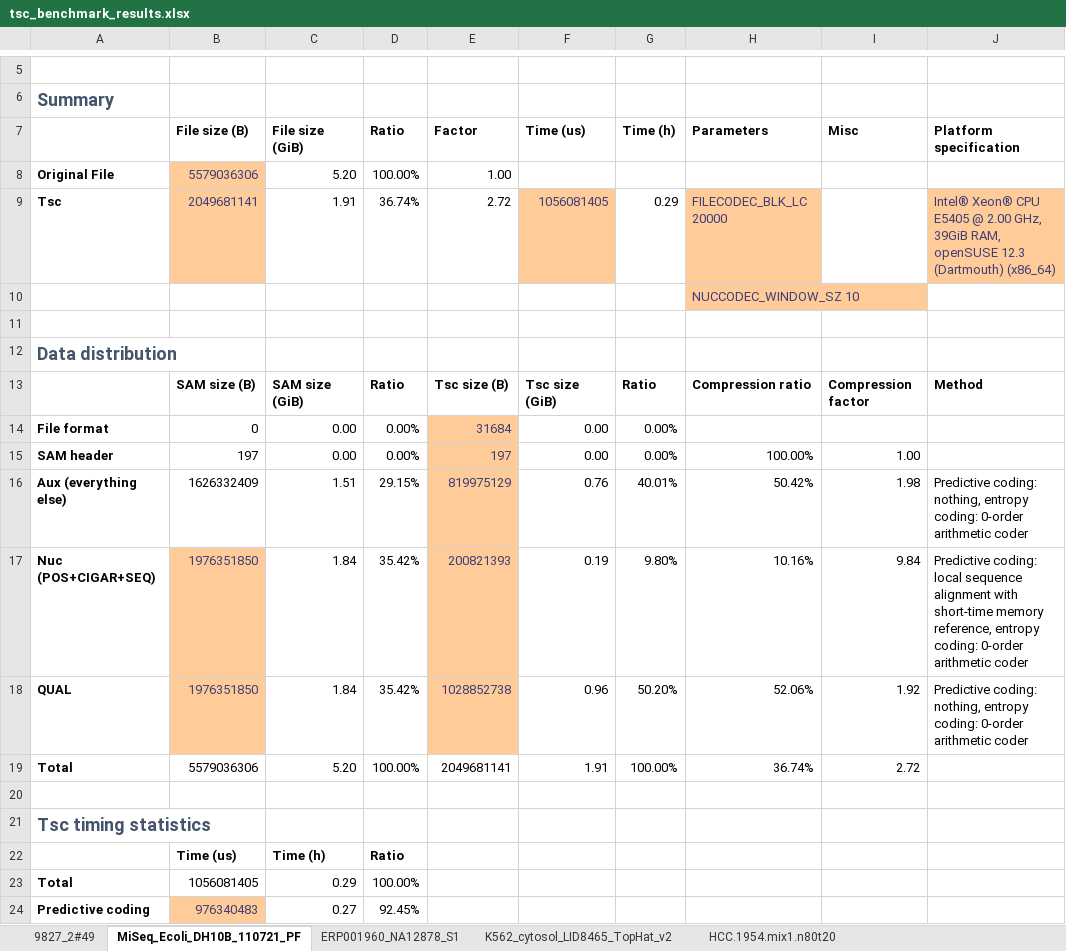
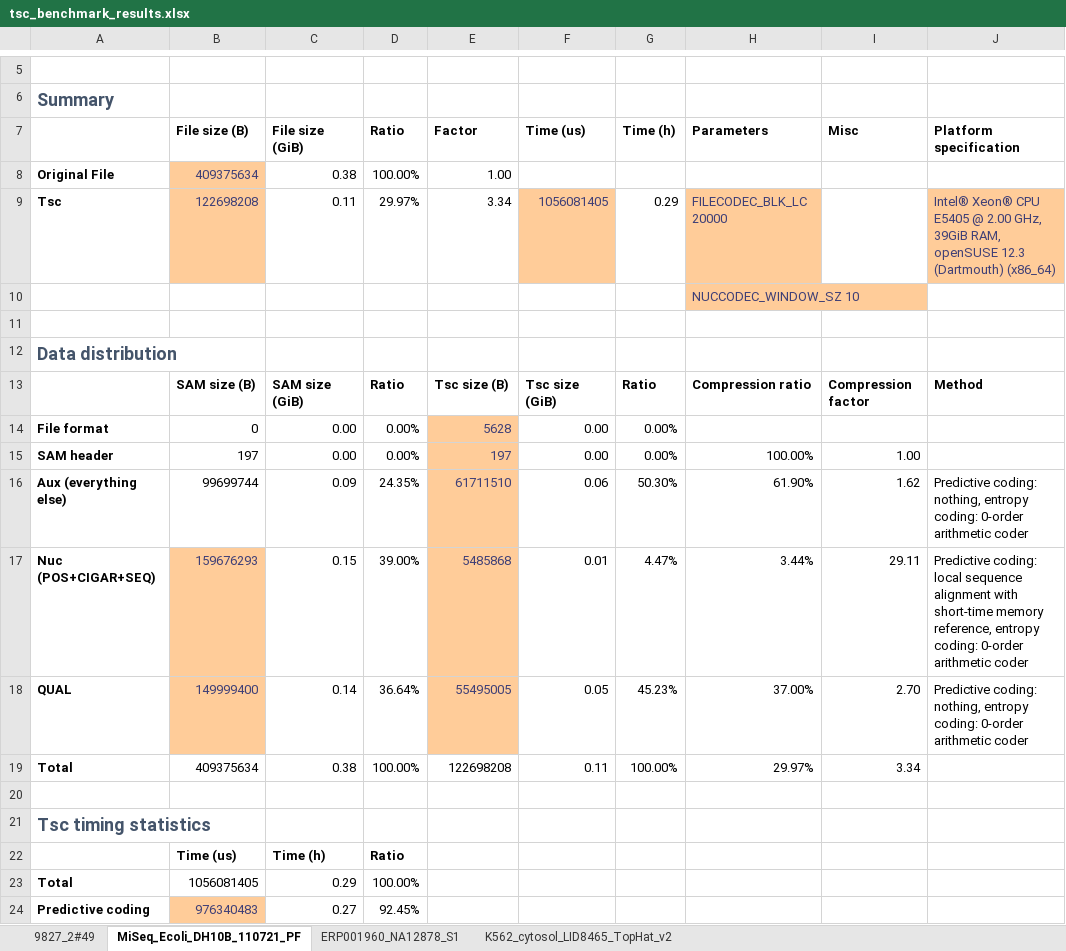
Before and after one commit to voges/tsc, an Excel workbook: gidb/tsc_benchmark_results.xlsx, sheet MiSeq_Ecoli_DH10B_110721_PF, drawn as a sheet; only a part is shown, gaps mark what is left out; values as stored, in another font and other column widths than the file's, no borders; charts and pictures not drawn; removed rows and columns are numbered as before the commit, all else as after; the diff names each change by its address in the sheet, - before the commit and + after, or states it on an @@ line.

```diff
--- a/gidb/tsc_benchmark_results.xlsx (sheet MiSeq_Ecoli_DH10B_110721_PF)
+++ b/gidb/tsc_benchmark_results.xlsx (sheet MiSeq_Ecoli_DH10B_110721_PF)
-sheet tab: HCC.1954.mix1.n80t20
-B8 (File size (B)): 5579036306
+B8 (File size (B)): 409375634
-C8 (File size (GiB)): 5.20
+C8 (File size (GiB)): 0.38
-B9 (File size (B)): 2049681141
+B9 (File size (B)): 122698208
-C9 (File size (GiB)): 1.91
+C9 (File size (GiB)): 0.11
-D9 (Ratio): 36.74%
+D9 (Ratio): 29.97%
-E9 (Factor): 2.72
+E9 (Factor): 3.34
-E14 (Factor): 31684
+E14 (Factor): 5628
-row 16: Aux (everything else) | 1626332409 | 1.51 | 29.15% | 819975129 | 0.76 | 40.01% | 50.42% | 1.98 | Predictive coding: nothing, entropy coding: 0-order arithmetic coder
-row 17: Nuc (POS+CIGAR+SEQ) | 1976351850 | 1.84 | 35.42% | 200821393 | 0.19 | 9.80% | 10.16% | 9.84 | Predictive coding: local sequence alignment with short-time memory reference, entropy coding: 0-order arithmetic coder
-row 18: QUAL | 1976351850 | 1.84 | 35.42% | 1028852738 | 0.96 | 50.20% | 52.06% | 1.92 | Predictive coding: nothing, entropy coding: 0-order arithmetic coder
+row 16: Aux (everything else) | 99699744 | 0.09 | 24.35% | 61711510 | 0.06 | 50.30% | 61.90% | 1.62 | Predictive coding: nothing, entropy coding: 0-order arithmetic coder
+row 17: Nuc (POS+CIGAR+SEQ) | 159676293 | 0.15 | 39.00% | 5485868 | 0.01 | 4.47% | 3.44% | 29.11 | Predictive coding: local sequence alignment with short-time memory reference, entropy coding: 0-order arithmetic coder
+row 18: QUAL | 149999400 | 0.14 | 36.64% | 55495005 | 0.05 | 45.23% | 37.00% | 2.70 | Predictive coding: nothing, entropy coding: 0-order arithmetic coder
-B19 (File size (B)): 5579036306
+B19 (File size (B)): 409375634
-C19 (File size (GiB)): 5.20
+C19 (File size (GiB)): 0.38
-E19 (Factor): 2049681141
+E19 (Factor): 122698208
-F19 (Time (us)): 1.91
+F19 (Time (us)): 0.11
-H19 (Parameters): 36.74%
+H19 (Parameters): 29.97%
-I19 (Misc): 2.72
+I19 (Misc): 3.34
```
Also changed, not shown: sheet K562_cytosol_LID8465_TopHat_v2, sheet 9827_2#49, sheet ERP001960_NA12878_S1, charts or pictures, 6 other files.
